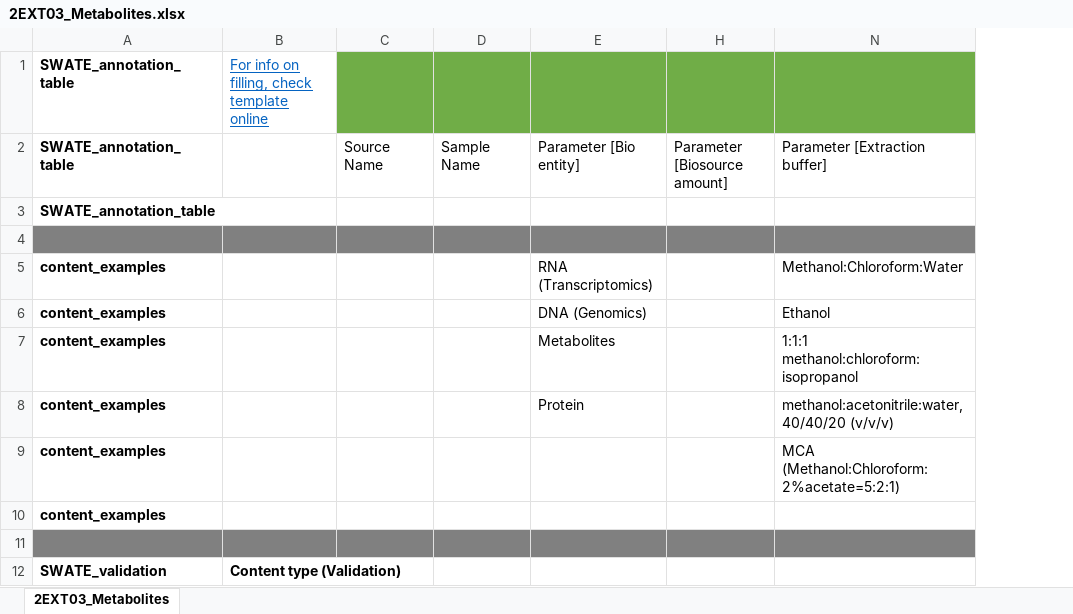
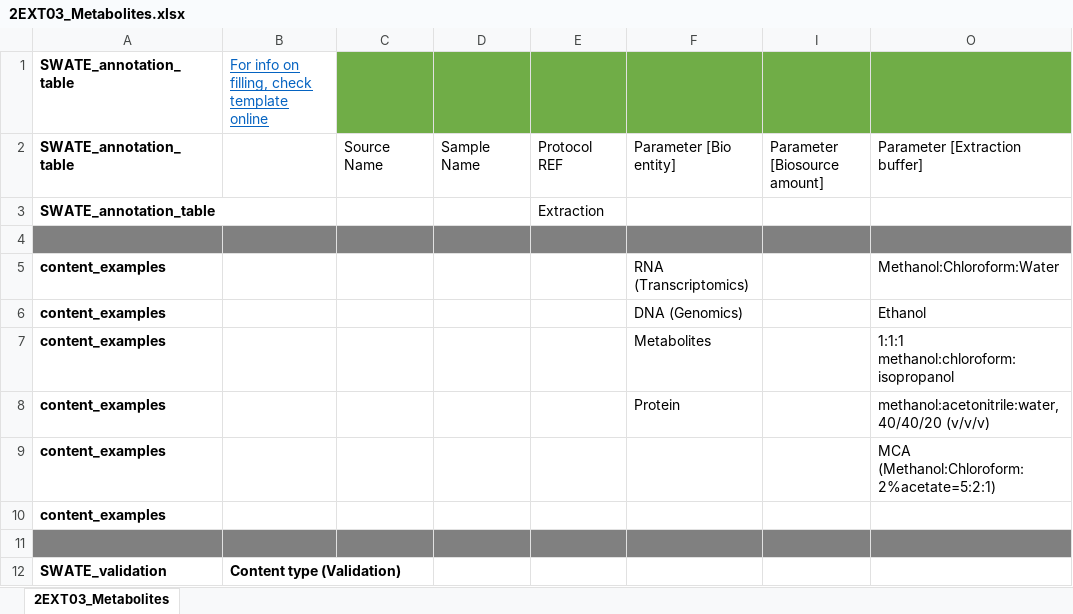
Before and after one commit to nfdi4plants/Swate-templates, an Excel workbook: templates/2EXT03_Metabolites/2EXT03_Metabolites.xlsx, sheet 2EXT03_Metabolites, drawn as a sheet; only a part is shown; values as stored, in another font and other column widths than the file's, no borders; table styles not drawn; the diff names each change by its address in the sheet, - before the commit and + after, or states it on an @@ line.

Commit message:
[test] added Protocol REF column to template

```diff
--- a/templates/2EXT03_Metabolites/2EXT03_Metabolites.xlsx (sheet 2EXT03_Metabolites)
+++ b/templates/2EXT03_Metabolites/2EXT03_Metabolites.xlsx (sheet 2EXT03_Metabolites)
+column E, rows 2-3: Protocol REF | Extraction
```
Also changed, not shown: 1 other file.
